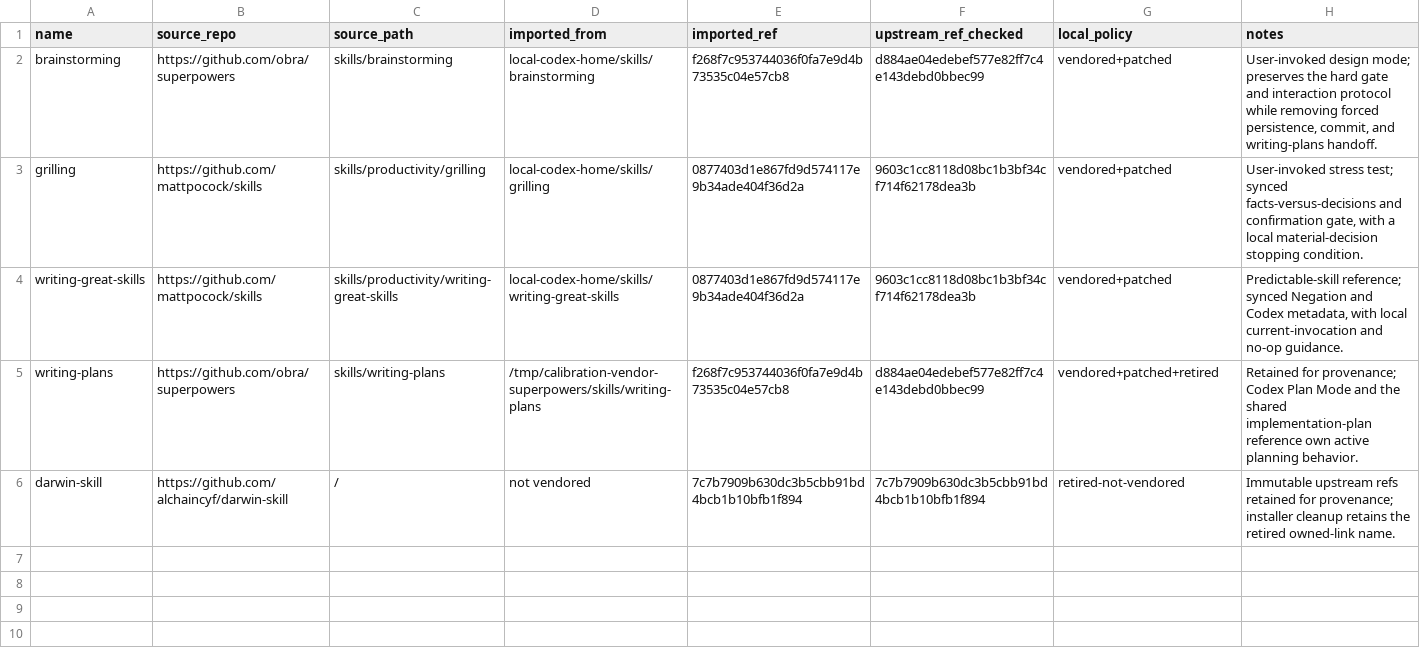
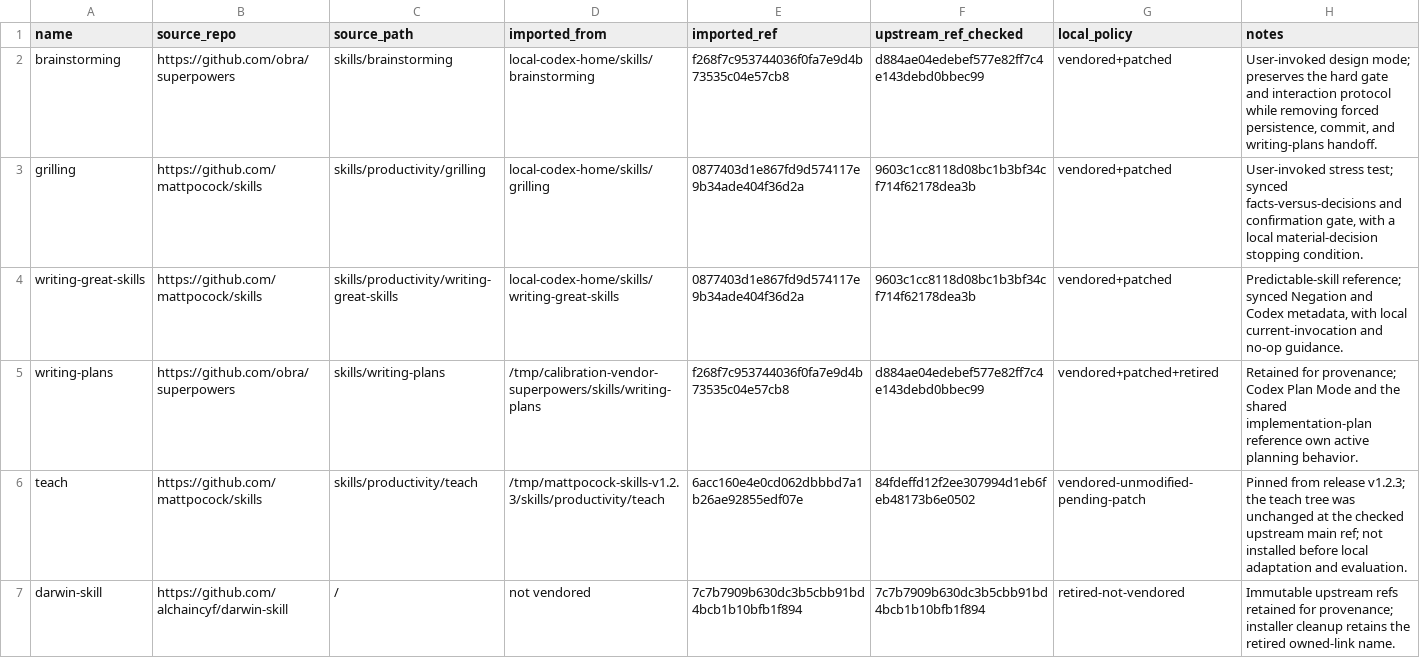
Before and after one commit to FuqingZh/calibration, a TSV file: thirdparty/sources.tsv, drawn as a sheet; the diff names each change by its address in the sheet, - before the commit and + after, or states it on an @@ line.

Commit message:
vendor: import teach v1.2.3 baseline

```diff
--- a/thirdparty/sources.tsv
+++ b/thirdparty/sources.tsv
+row 6: teach | https://github.com/mattpocock/skills | skills/productivity/teach | /tmp/mattpocock-skills-v1.2.3/skills/productivity/teach | 6acc160e4e0cd062dbbbd7a1b26ae92855edf07e | 84fdeffd12f2ee307994d1eb6feb48173b6e0502 | vendored-unmodified-pending-patch | Pinned from release v1.2.3; the teach tree was unchanged at the checked upstream main ref; not installed before local adaptation and evaluation.
```
Also changed, not shown: 7 other files.
